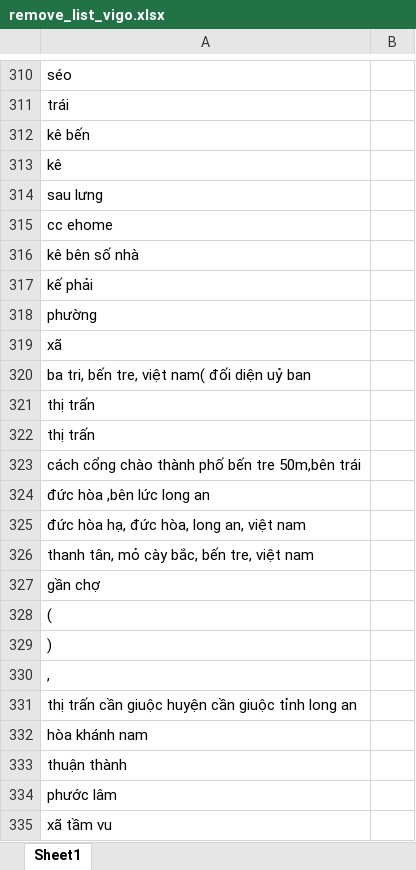
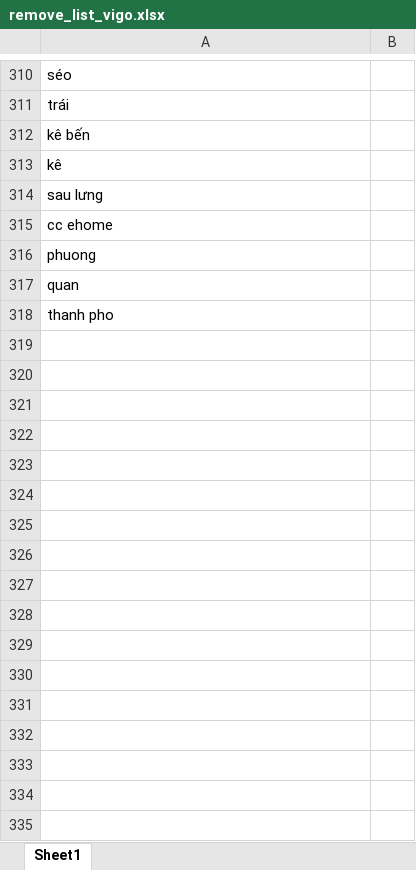
Before and after one commit to PhamAnhTuan084/StreamlitStoreMapping, an Excel workbook: remove_list_vigo.xlsx, sheet Sheet1, drawn as a sheet; only a part is shown, gaps mark what is left out; values as stored, in another font and other column widths than the file's, no borders; the diff covers the shown part only; the diff names each change by its address in the sheet, - before the commit and + after, or states it on an @@ line.

```diff
--- a/remove_list_vigo.xlsx (sheet Sheet1)
+++ b/remove_list_vigo.xlsx (sheet Sheet1)
-A316: kê bên số nhà
+A316: phuong
-A317: kế phải
+A317: quan
-A318: phường
+A318: thanh pho
-row 319: xã
-row 320: ba tri, bến tre, việt nam( đối diện uỷ ban
-row 321: thị trấn
-row 322: thị trấn
-row 323: cách cổng chào thành phố bến tre 50m,bên trái
-row 324: đức hòa ,bên lức long an
-row 325: đức hòa hạ, đức hòa, long an, việt nam
-row 326: thanh tân, mỏ cày bắc, bến tre, việt nam
-row 327: gần chợ
-row 328: (
-row 329: )
-row 330: ,
-row 331: thị trấn cần giuộc huyện cần giuộc tỉnh long an
-row 332: hòa khánh nam
-row 333: thuận thành
-row 334: phước lâm
-row 335: xã tầm vu
```
Also changed, not shown: 294 removed rows elsewhere in this sheet, remove_list_hvn.xlsx, remove_listname_hvn.xlsx, 1 other file.
